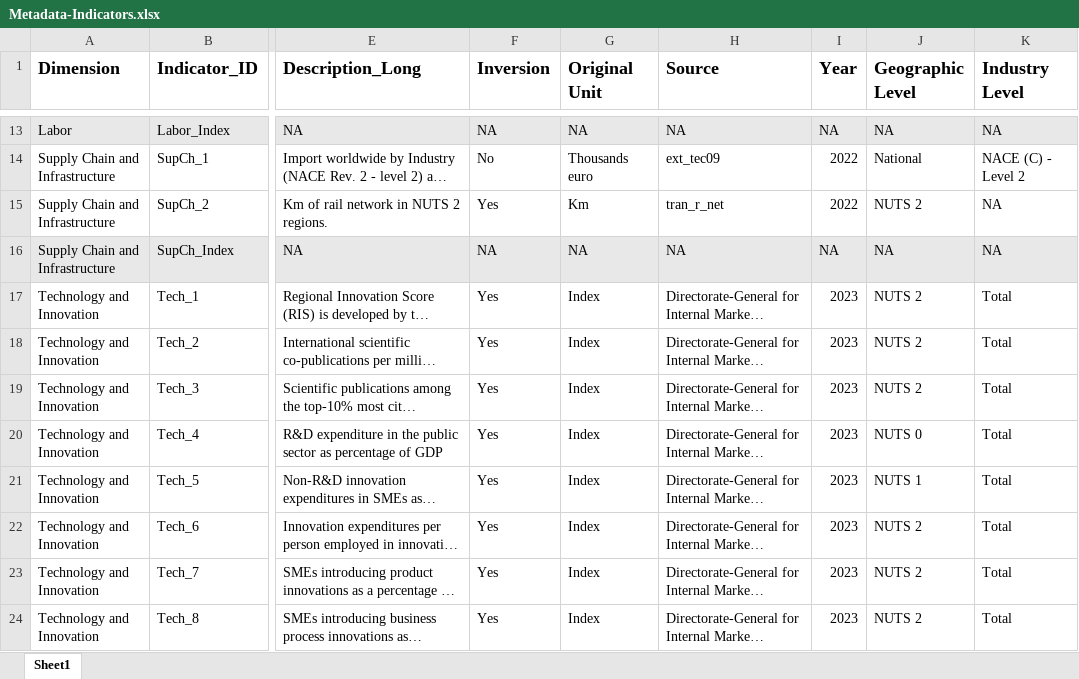
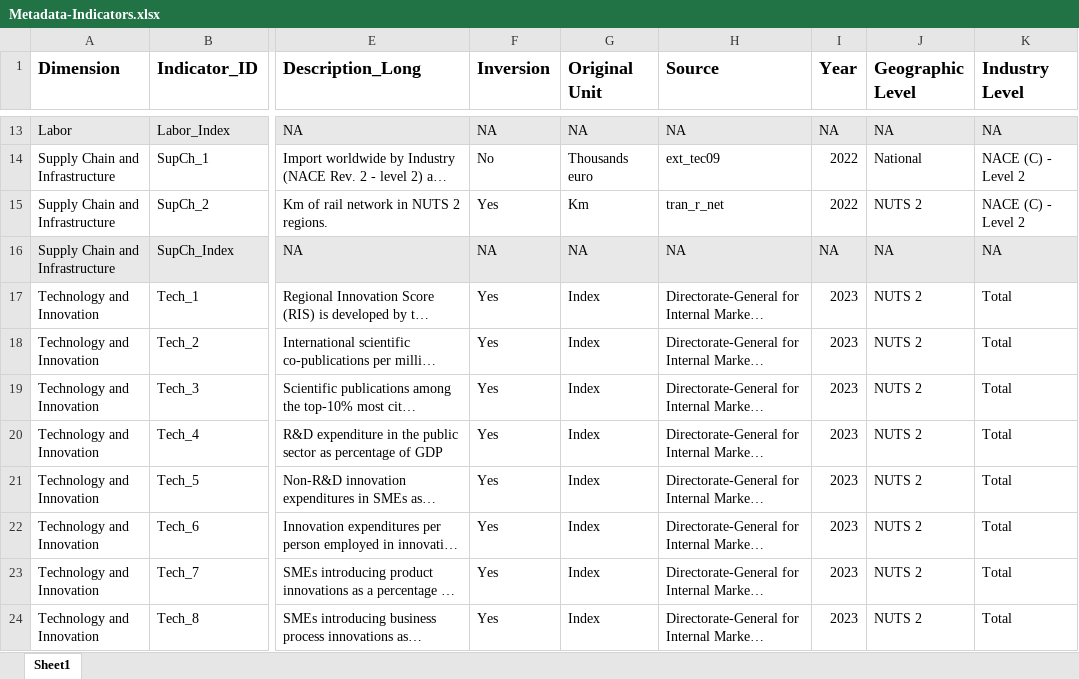
Before and after one commit to giocopp/LOCALISED-7.1-Paper, an Excel workbook: Metadata-Indicators.xlsx, sheet Sheet1, drawn as a sheet; only a part is shown, gaps mark what is left out; long unchanged cells end in …; values as stored, in another font and other column widths than the file's, no borders; the diff covers the shown part only; the diff names each change by its address in the sheet, - before the commit and + after, or states it on an @@ line.

```diff
--- a/Metadata-Indicators.xlsx (sheet Sheet1)
+++ b/Metadata-Indicators.xlsx (sheet Sheet1)
-K15 (Industry Level): NA
+K15 (Industry Level): NACE (C) - Level 2
-J20 (Geographic Level): NUTS 0
+J20 (Geographic Level): NUTS 2
-J21 (Geographic Level): NUTS 1
+J21 (Geographic Level): NUTS 2
```
Also changed, not shown: 2 removed rows and 14 edited cells elsewhere in this sheet, Pipeline_2-Vulnerability/Finance/Outputs/Data/Finance_Index.xlsx, Pipeline_2-Vulnerability/Labor/Outputs/Data/Labor_Index.xlsx, 42 other files.
